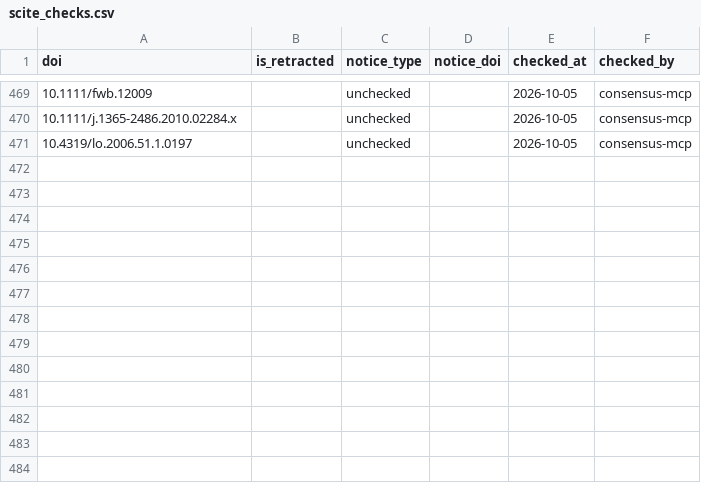
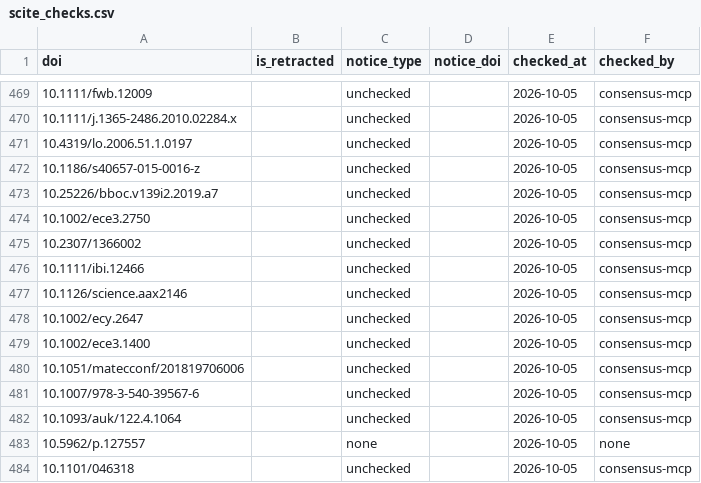
Before and after one commit to TaxonBodyMassML/TaxonBodyMass_DB, a CSV file: Bib/scite_checks.csv, drawn as a sheet; only a part is shown, gaps mark what is left out; the diff names each change by its address in the sheet, - before the commit and + after, or states it on an @@ line.

Commit message:
Tobias_2022: --verify --queue, Consensus screen, owner proposals (#1 Stage 2)
Live Crossref + OpenAlex: certain 11, self 2, pending 18, not_found 15;
33 rows queued (nothing decided). Consensus confirmed the 9 newly certain
DOIs and the Weick, Rappole (OUP form) and Di Giacomo candidates; the
Galbraith BHL DOI is in neither service (none). parsed_* of the DOI-less
rows filled from the raw citations, the agent's proposals in notes.

```diff
--- a/Bib/scite_checks.csv
+++ b/Bib/scite_checks.csv
+row 472: 10.1186/s40657-015-0016-z |  | unchecked |  | 2026-10-05 | consensus-mcp
+row 473: 10.25226/bboc.v139i2.2019.a7 |  | unchecked |  | 2026-10-05 | consensus-mcp
+row 474: 10.1002/ece3.2750 |  | unchecked |  | 2026-10-05 | consensus-mcp
+row 475: 10.2307/1366002 |  | unchecked |  | 2026-10-05 | consensus-mcp
+row 476: 10.1111/ibi.12466 |  | unchecked |  | 2026-10-05 | consensus-mcp
+row 477: 10.1126/science.aax2146 |  | unchecked |  | 2026-10-05 | consensus-mcp
+row 478: 10.1002/ecy.2647 |  | unchecked |  | 2026-10-05 | consensus-mcp
+row 479: 10.1002/ece3.1400 |  | unchecked |  | 2026-10-05 | consensus-mcp
+row 480: 10.1051/matecconf/201819706006 |  | unchecked |  | 2026-10-05 | consensus-mcp
+row 481: 10.1007/978-3-540-39567-6 |  | unchecked |  | 2026-10-05 | consensus-mcp
+row 482: 10.1093/auk/122.4.1064 |  | unchecked |  | 2026-10-05 | consensus-mcp
+row 483: 10.5962/p.127557 |  | none |  | 2026-10-05 | none
+row 484: 10.1101/046318 |  | unchecked |  | 2026-10-05 | consensus-mcp
```
Also changed, not shown: 3 other files.
